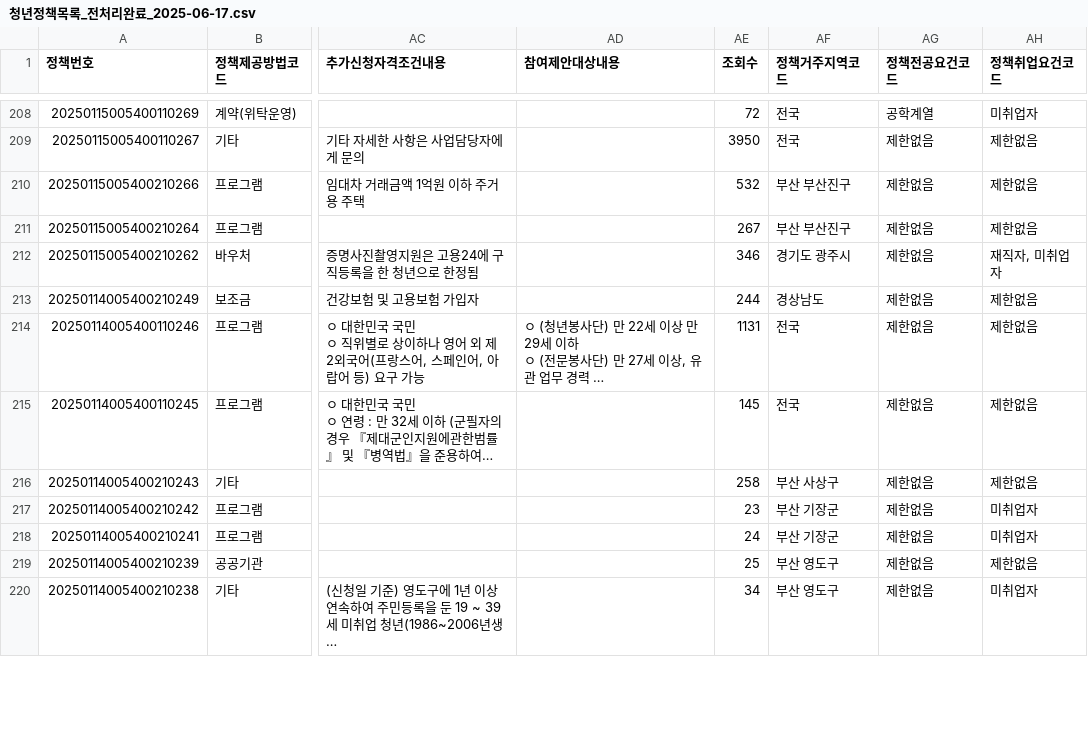
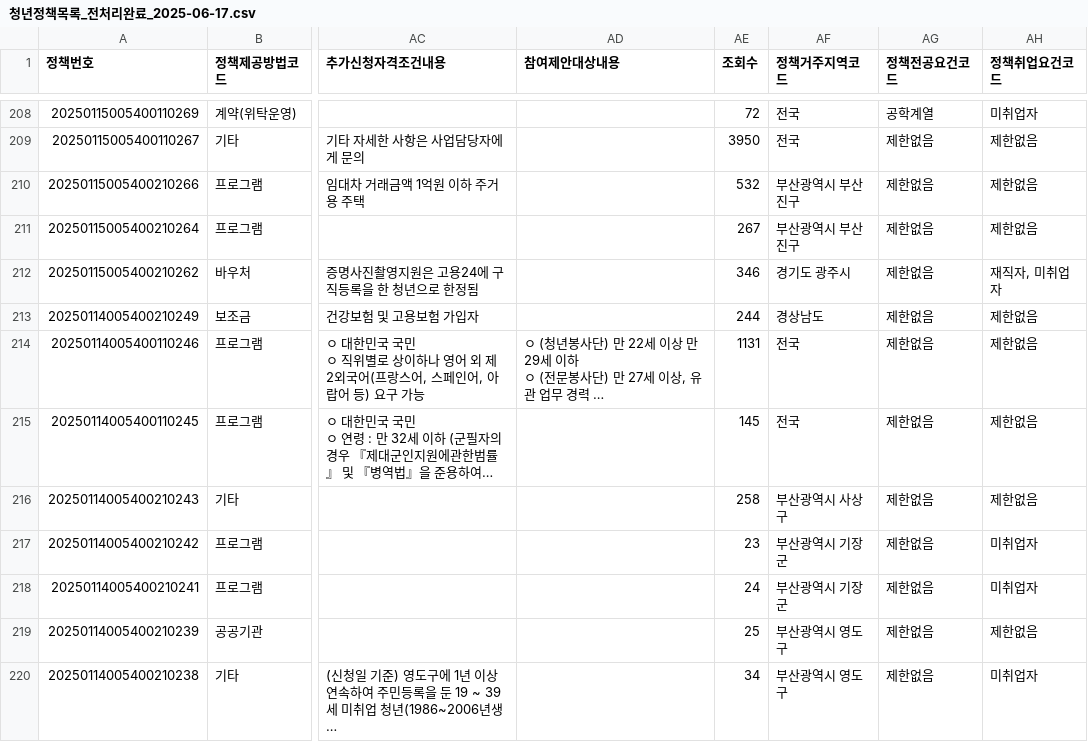
Before and after one commit to SKNETWORKS-FAMILY-AICAMP/SKN10-FINAL-5Team, a CSV file: data/청년정책목록_전처리완료_2025-06-17.csv, drawn as a sheet; only a part is shown, gaps mark what is left out; long unchanged cells end in …; the diff covers the shown part only; the diff names each change by its address in the sheet, - before the commit and + after, or states it on an @@ line.

```diff
--- a/data/청년정책목록_전처리완료_2025-06-17.csv
+++ b/data/청년정책목록_전처리완료_2025-06-17.csv
-AF210:AF211 (정책거주지역코드): 부산 부산진구
+AF210:AF211 (정책거주지역코드): 부산광역시 부산진구
-AF216 (정책거주지역코드): 부산 사상구
+AF216 (정책거주지역코드): 부산광역시 사상구
-AF217:AF218 (정책거주지역코드): 부산 기장군
+AF217:AF218 (정책거주지역코드): 부산광역시 기장군
-AF219:AF220 (정책거주지역코드): 부산 영도구
+AF219:AF220 (정책거주지역코드): 부산광역시 영도구
```
Also changed, not shown: 32 edited cells elsewhere in this file, 2 other files.
